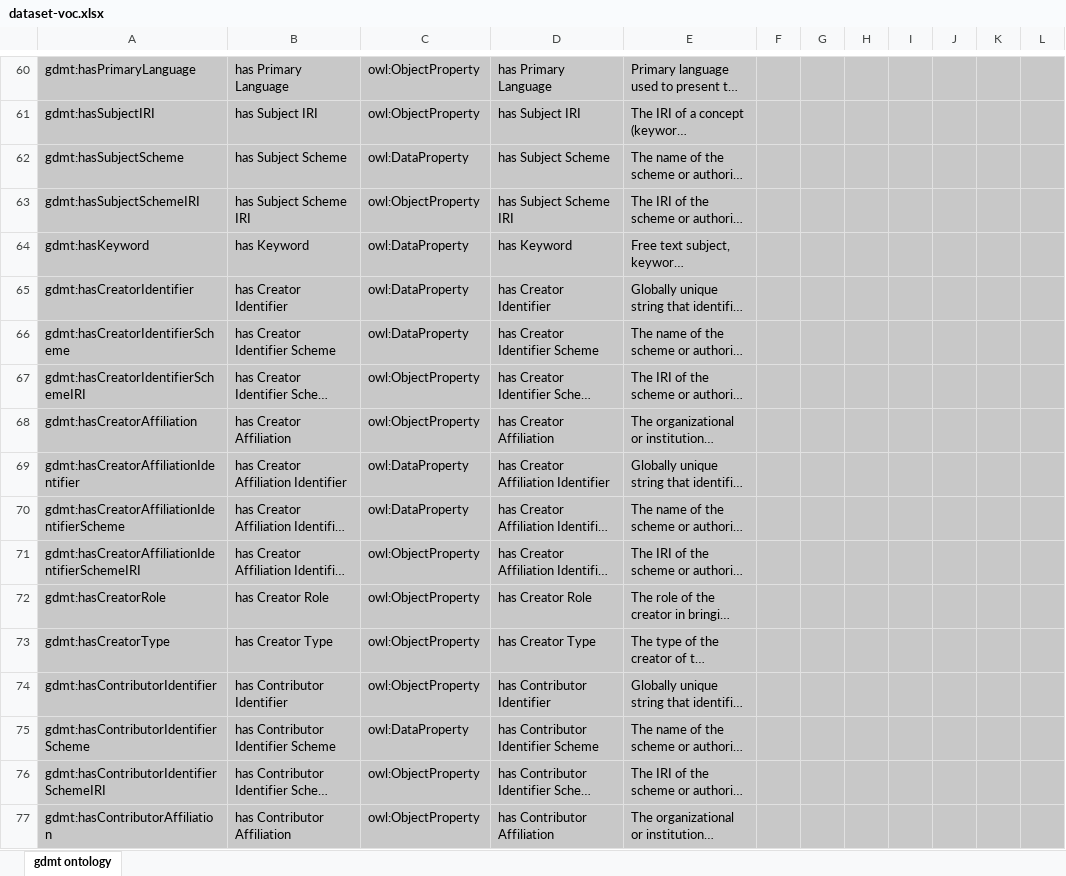
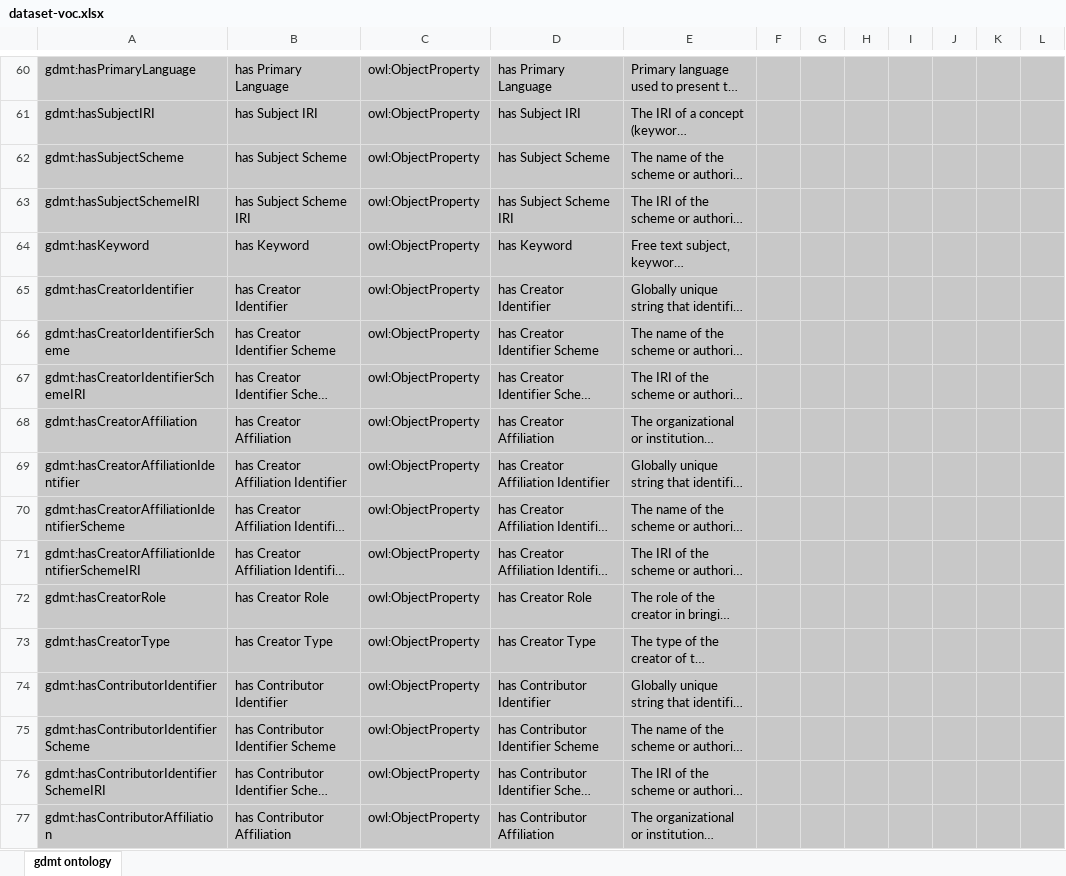
Before and after one commit to fair-data-collective/generic-dataset-metadata-template, an Excel workbook: ontology/dataset-voc.xlsx, sheet gdmt ontology, drawn as a sheet; only a part is shown, gaps mark what is left out; long unchanged cells end in …; values as stored, in another font and other column widths than the file's, no borders; charts and pictures not drawn; the diff covers the shown part only; the diff names each change by its address in the sheet, - before the commit and + after, or states it on an @@ line.

```diff
--- a/ontology/dataset-voc.xlsx (sheet gdmt ontology)
+++ b/ontology/dataset-voc.xlsx (sheet gdmt ontology)
-C62: owl:DataProperty
+C62: owl:ObjectProperty
-C64:C66: owl:DataProperty
+C64:C66: owl:ObjectProperty
-C69:C70: owl:DataProperty
+C69:C70: owl:ObjectProperty
-C75: owl:DataProperty
+C75: owl:ObjectProperty
```
Also changed, not shown: 42 edited cells elsewhere in this sheet, template-description.xlsx.
